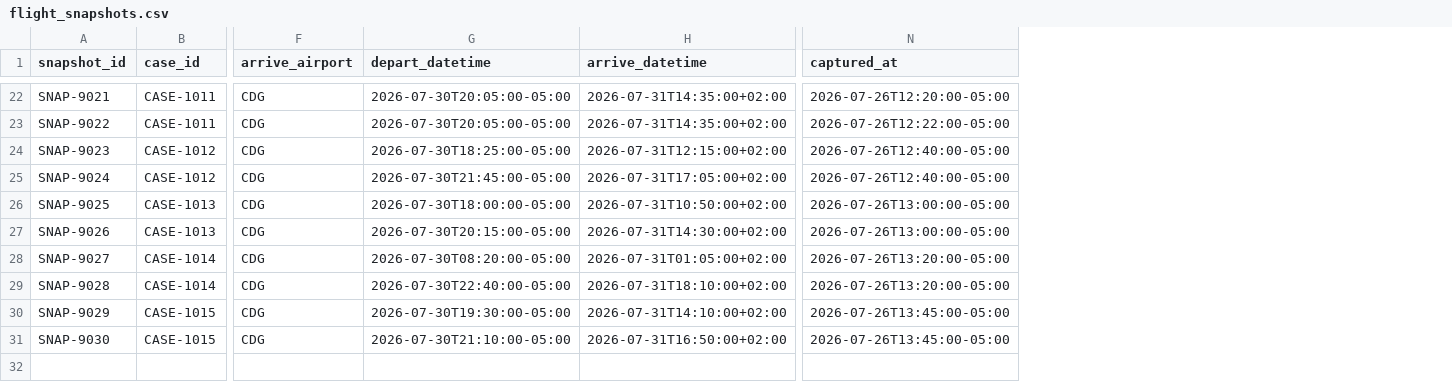
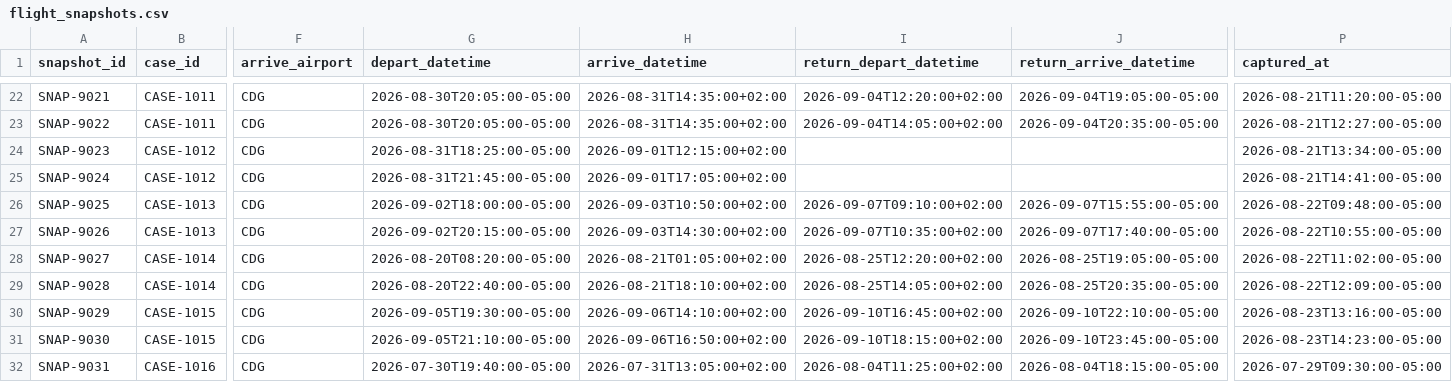
Before and after one commit to swetbhas/scheduledTravelBooking, a CSV file: travel-planner-agent/data/flight_snapshots.csv, drawn as a sheet; only a part is shown, gaps mark what is left out; addresses are those after the commit; rows hold the shown columns only; the diff covers the shown part only; the diff names each change by its address in the sheet, - before the commit and + after, or states it on an @@ line.

```diff
--- a/travel-planner-agent/data/flight_snapshots.csv
+++ b/travel-planner-agent/data/flight_snapshots.csv
+column I (return_depart_datetime), rows 22-31: 2026-09-04T12:20:00+02:00 | 2026-09-04T14:05:00+02:00 |  |  | 2026-09-07T09:10:00+02:00 | 2026-09-07T10:35:00+02:00 | 2026-08-25T12:20:00+02:00 | 2026-08-25T14:05:00+02:00 | 2026-09-10T16:45:00+02:00 | 2026-09-10T18:15:00+02:00
+column J (return_arrive_datetime), rows 22-31: 2026-09-04T19:05:00-05:00 | 2026-09-04T20:35:00-05:00 |  |  | 2026-09-07T15:55:00-05:00 | 2026-09-07T17:40:00-05:00 | 2026-08-25T19:05:00-05:00 | 2026-08-25T20:35:00-05:00 | 2026-09-10T22:10:00-05:00 | 2026-09-10T23:45:00-05:00
-G22:G23 (depart_datetime): 2026-07-30T20:05:00-05:00
+G22:G23 (depart_datetime): 2026-08-30T20:05:00-05:00
-H22:H23 (arrive_datetime): 2026-07-31T14:35:00+02:00
+H22:H23 (arrive_datetime): 2026-08-31T14:35:00+02:00
-P22 (captured_at): 2026-07-26T12:20:00-05:00
+P22 (captured_at): 2026-08-21T11:20:00-05:00
-P23 (captured_at): 2026-07-26T12:22:00-05:00
+P23 (captured_at): 2026-08-21T12:27:00-05:00
-G24 (depart_datetime): 2026-07-30T18:25:00-05:00
+G24 (depart_datetime): 2026-08-31T18:25:00-05:00
-H24 (arrive_datetime): 2026-07-31T12:15:00+02:00
+H24 (arrive_datetime): 2026-09-01T12:15:00+02:00
-P24 (captured_at): 2026-07-26T12:40:00-05:00
+P24 (captured_at): 2026-08-21T13:34:00-05:00
-G25 (depart_datetime): 2026-07-30T21:45:00-05:00
+G25 (depart_datetime): 2026-08-31T21:45:00-05:00
-H25 (arrive_datetime): 2026-07-31T17:05:00+02:00
+H25 (arrive_datetime): 2026-09-01T17:05:00+02:00
-P25 (captured_at): 2026-07-26T12:40:00-05:00
+P25 (captured_at): 2026-08-21T14:41:00-05:00
-G26 (depart_datetime): 2026-07-30T18:00:00-05:00
+G26 (depart_datetime): 2026-09-02T18:00:00-05:00
-H26 (arrive_datetime): 2026-07-31T10:50:00+02:00
+H26 (arrive_datetime): 2026-09-03T10:50:00+02:00
-P26 (captured_at): 2026-07-26T13:00:00-05:00
+P26 (captured_at): 2026-08-22T09:48:00-05:00
-G27 (depart_datetime): 2026-07-30T20:15:00-05:00
+G27 (depart_datetime): 2026-09-02T20:15:00-05:00
-H27 (arrive_datetime): 2026-07-31T14:30:00+02:00
+H27 (arrive_datetime): 2026-09-03T14:30:00+02:00
-P27 (captured_at): 2026-07-26T13:00:00-05:00
+P27 (captured_at): 2026-08-22T10:55:00-05:00
-G28 (depart_datetime): 2026-07-30T08:20:00-05:00
+G28 (depart_datetime): 2026-08-20T08:20:00-05:00
-H28 (arrive_datetime): 2026-07-31T01:05:00+02:00
+H28 (arrive_datetime): 2026-08-21T01:05:00+02:00
-P28 (captured_at): 2026-07-26T13:20:00-05:00
+P28 (captured_at): 2026-08-22T11:02:00-05:00
-G29 (depart_datetime): 2026-07-30T22:40:00-05:00
+G29 (depart_datetime): 2026-08-20T22:40:00-05:00
-H29 (arrive_datetime): 2026-07-31T18:10:00+02:00
+H29 (arrive_datetime): 2026-08-21T18:10:00+02:00
-P29 (captured_at): 2026-07-26T13:20:00-05:00
+P29 (captured_at): 2026-08-22T12:09:00-05:00
-G30 (depart_datetime): 2026-07-30T19:30:00-05:00
+G30 (depart_datetime): 2026-09-05T19:30:00-05:00
-H30 (arrive_datetime): 2026-07-31T14:10:00+02:00
+H30 (arrive_datetime): 2026-09-06T14:10:00+02:00
-P30 (captured_at): 2026-07-26T13:45:00-05:00
+P30 (captured_at): 2026-08-23T13:16:00-05:00
-G31 (depart_datetime): 2026-07-30T21:10:00-05:00
+G31 (depart_datetime): 2026-09-05T21:10:00-05:00
-H31 (arrive_datetime): 2026-07-31T16:50:00+02:00
+H31 (arrive_datetime): 2026-09-06T16:50:00+02:00
-P31 (captured_at): 2026-07-26T13:45:00-05:00
+P31 (captured_at): 2026-08-23T14:23:00-05:00
+row 32: SNAP-9031 | CASE-1016 | CDG | 2026-07-30T19:40:00-05:00 | 2026-07-31T13:05:00+02:00 | 2026-08-04T11:25:00+02:00 | 2026-08-04T18:15:00-05:00 | 2026-07-29T09:30:00-05:00
```
Also changed, not shown: 60 edited cells elsewhere in this file, travel-planner-agent/data/alert_history.csv, travel-planner-agent/data/monitoring_cases.csv, 4 other files.
